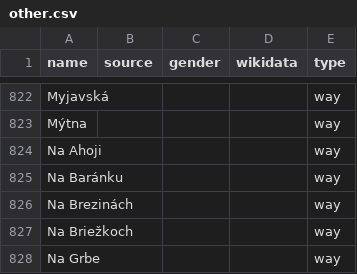
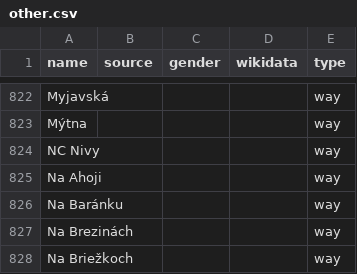
Before and after one commit to EqualStreetNames/equalstreetnames-bratislava, a CSV file: data/other.csv, drawn as a sheet; only a part is shown, gaps mark what is left out; the shorter side is filled out with more unchanged rows.

```diff
--- a/data/other.csv
+++ b/data/other.csv
@@ -823,2 +823,3 @@ Myjavská,,,,way
 Mýtna,,,,way
+"NC Nivy",,,,way
 "Na Ahoji",,,,way
```
Also changed, not shown: 2 other files.
